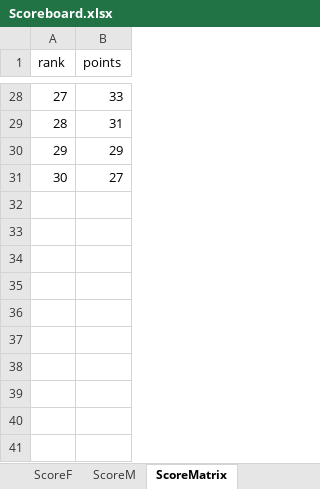
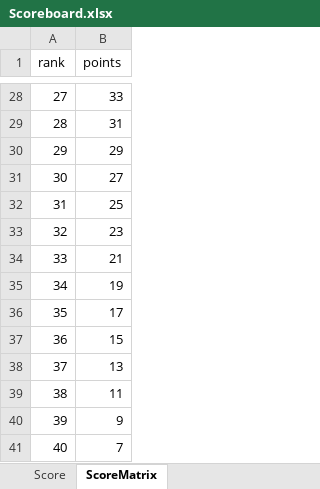
Before and after one commit to landerhusky/CFBHalloweenGames2026, an Excel workbook: Scoreboard.xlsx, sheet ScoreMatrix, drawn as a sheet; only a part is shown, gaps mark what is left out; values as stored, in another font and other column widths than the file's, no borders; the diff names each change by its address in the sheet, - before the commit and + after, or states it on an @@ line.

```diff
--- a/Scoreboard.xlsx (sheet ScoreMatrix)
+++ b/Scoreboard.xlsx (sheet ScoreMatrix)
-sheet tab: ScoreF
+sheet tab: Score
-sheet tab: ScoreM
+row 32: 31 | 25
+row 33: 32 | 23
+row 34: 33 | 21
+row 35: 34 | 19
+row 36: 35 | 17
+row 37: 36 | 15
+row 38: 37 | 13
+row 39: 38 | 11
+row 40: 39 | 9
+row 41: 40 | 7
```
Also changed, not shown: sheet Score.
